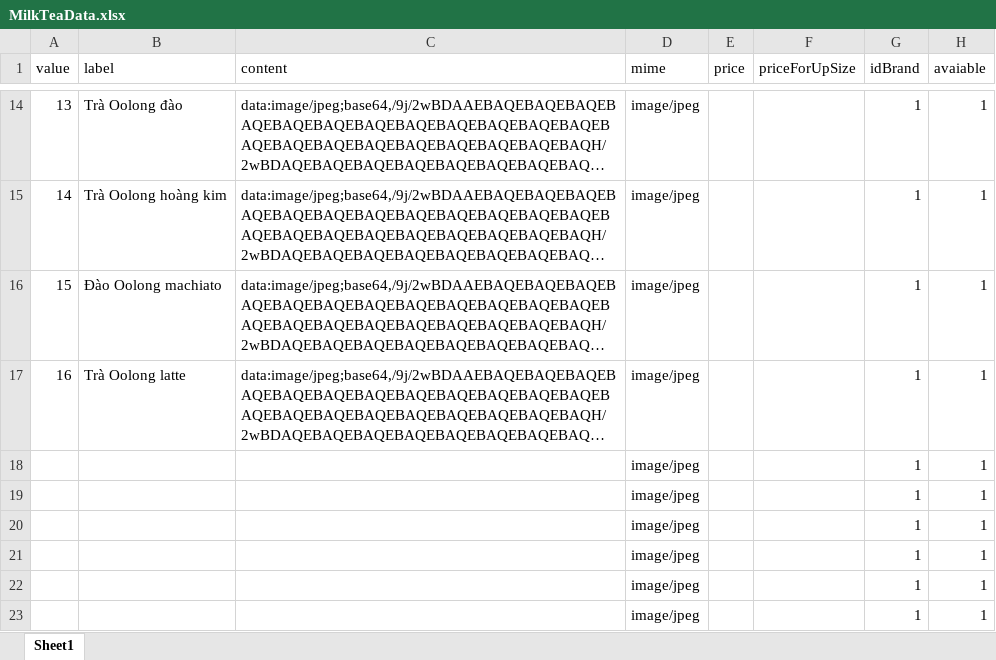
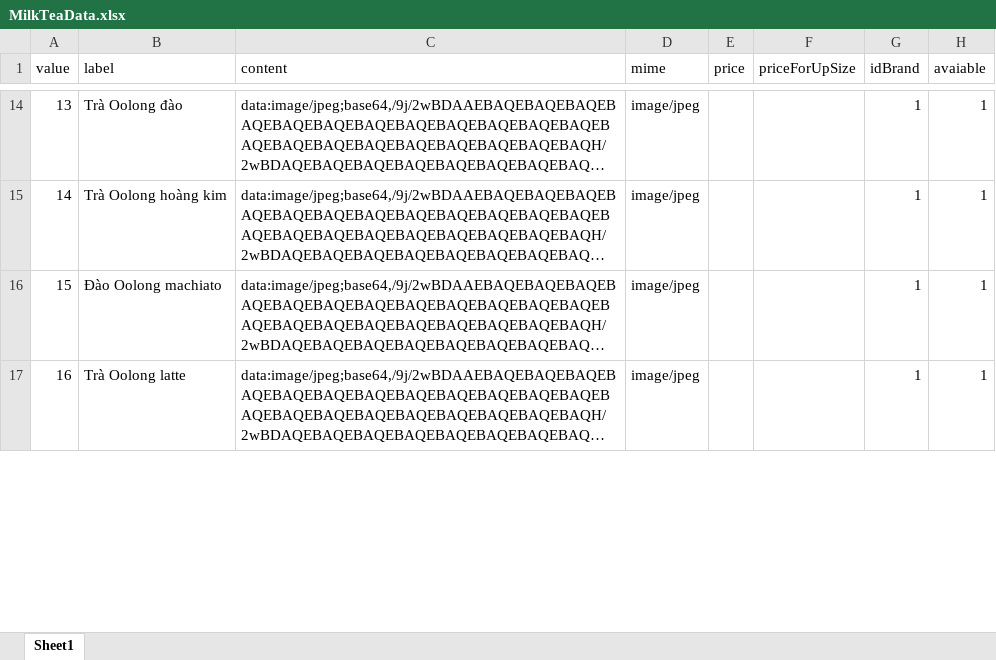
Before and after one commit to leducminhquan293/MilkTea, an Excel workbook: src/documents/MilkTeaData.xlsx, sheet Sheet1, drawn as a sheet; only a part is shown, gaps mark what is left out; long unchanged cells end in …; values as stored, in another font and other column widths than the file's, no borders; removed rows and columns are numbered as before the commit, all else as after; the diff covers the shown part only; the diff names each change by its address in the sheet, - before the commit and + after, or states it on an @@ line.

Commit message:
v25

```diff
--- a/src/documents/MilkTeaData.xlsx (sheet Sheet1)
+++ b/src/documents/MilkTeaData.xlsx (sheet Sheet1)
-row 18:  |  |  | image/jpeg |  |  | 1 | 1
-row 19:  |  |  | image/jpeg |  |  | 1 | 1
-row 20:  |  |  | image/jpeg |  |  | 1 | 1
-row 21:  |  |  | image/jpeg |  |  | 1 | 1
-row 22:  |  |  | image/jpeg |  |  | 1 | 1
-row 23:  |  |  | image/jpeg |  |  | 1 | 1
```
Also changed, not shown: 6 added rows elsewhere in this sheet.
